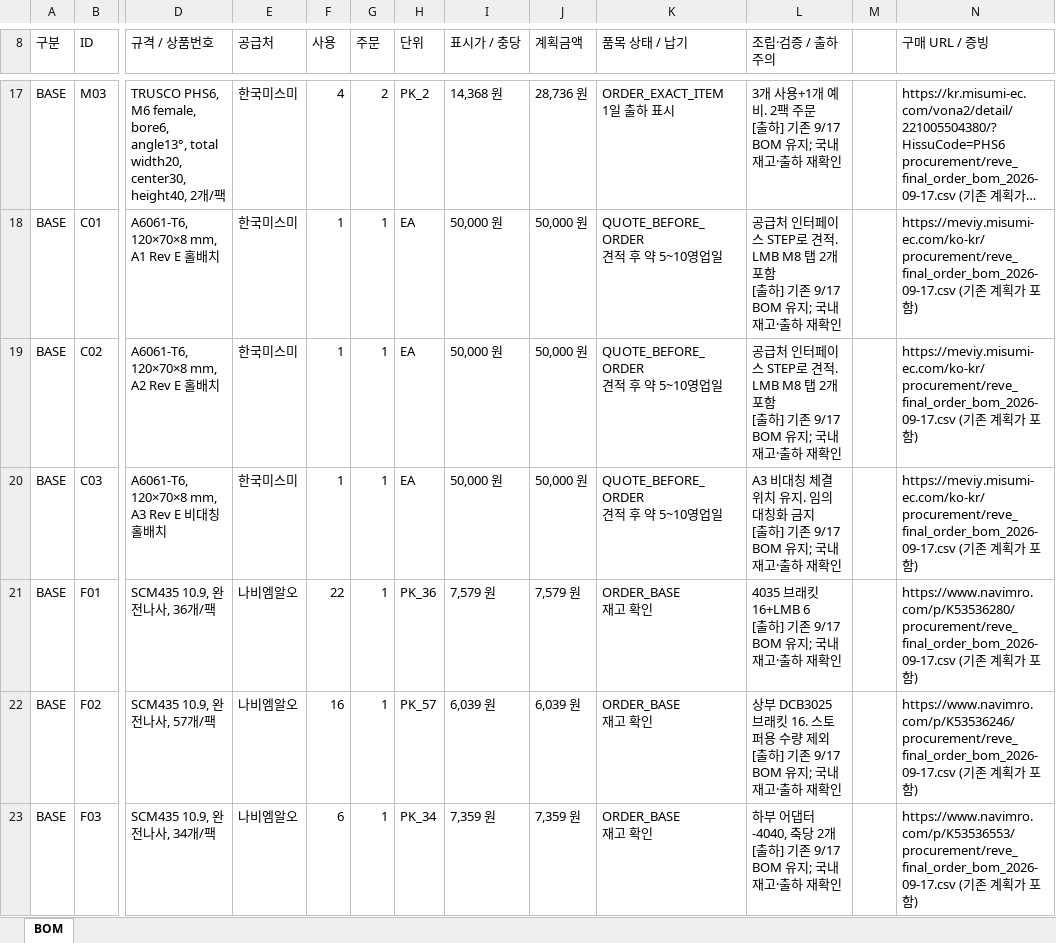
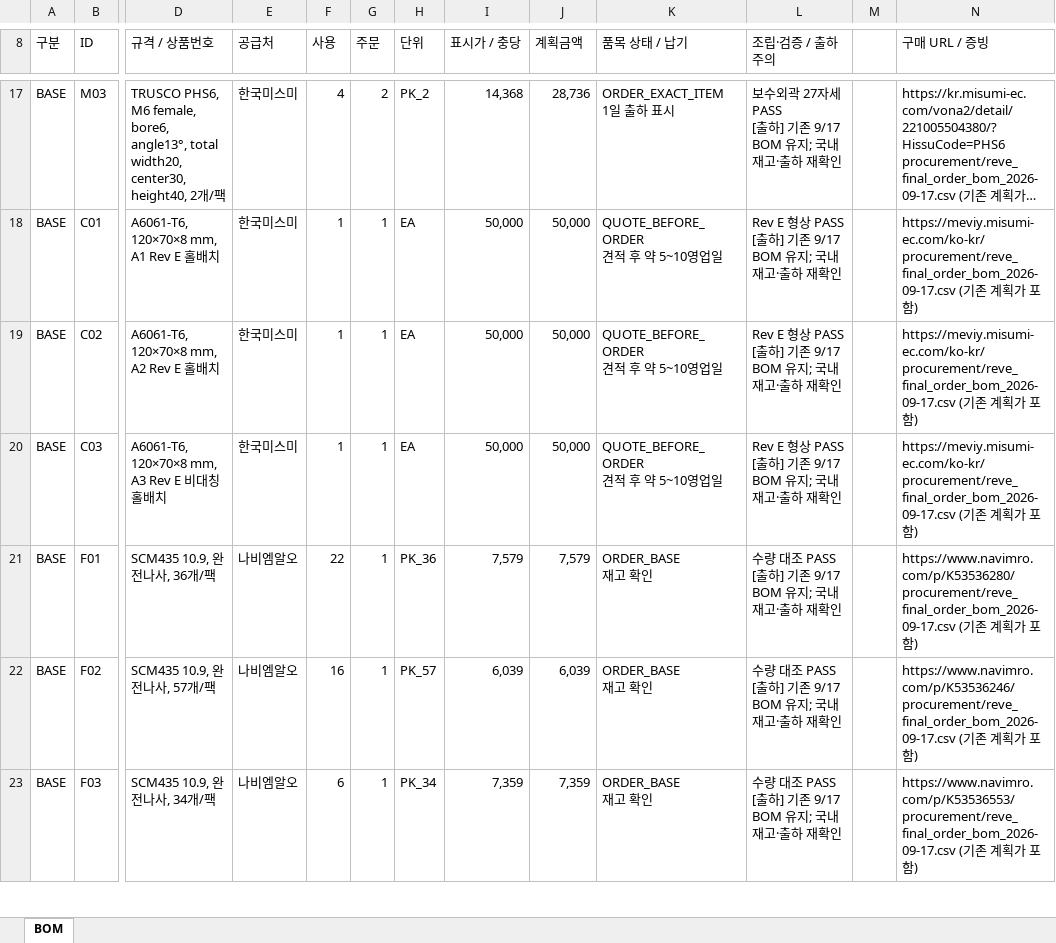
Before and after one commit to baebling/leveling-device-design, an Excel workbook: procurement/reve_portenta_order_bom_2026-09-18.xlsx, sheet BOM, drawn as a sheet; only a part is shown, gaps mark what is left out; long unchanged cells end in …; values as stored, in another font and other column widths than the file's, no cell formats; ↵ is a line break in a cell; the diff covers the shown part only; the diff names each change by its address in the sheet, - before the commit and + after, or states it on an @@ line.

```diff
--- a/procurement/reve_portenta_order_bom_2026-09-18.xlsx (sheet BOM)
+++ b/procurement/reve_portenta_order_bom_2026-09-18.xlsx (sheet BOM)
-I17 (표시가 / 충당): 14,368 원
+I17 (표시가 / 충당): 14,368
-J17 (계획금액): 28,736 원
+J17 (계획금액): 28,736
-L17 (조립·검증 / 출하 주의): 3개 사용+1개 예비. 2팩 주문 ↵ [출하]…
+L17 (조립·검증 / 출하 주의): 보수외곽 27자세 PASS ↵ [출하]…
-I18:I20 (표시가 / 충당): 50,000 원
+I18:I20 (표시가 / 충당): 50,000
-J18:J20 (계획금액): 50,000 원
+J18:J20 (계획금액): 50,000
-L18:L19 (조립·검증 / 출하 주의): 공급처 인터페이스 STEP로 견적. LMB M8 탭 2개 포함 ↵ [출하]…
+L18:L19 (조립·검증 / 출하 주의): Rev E 형상 PASS ↵ [출하]…
-L20 (조립·검증 / 출하 주의): A3 비대칭 체결 위치 유지. 임의 대칭화 금지 ↵ [출하]…
+L20 (조립·검증 / 출하 주의): Rev E 형상 PASS ↵ [출하]…
-I21 (표시가 / 충당): 7,579 원
+I21 (표시가 / 충당): 7,579
-J21 (계획금액): 7,579 원
+J21 (계획금액): 7,579
-L21 (조립·검증 / 출하 주의): 4035 브래킷 16+LMB 6 ↵ [출하]…
+L21 (조립·검증 / 출하 주의): 수량 대조 PASS ↵ [출하]…
-I22 (표시가 / 충당): 6,039 원
+I22 (표시가 / 충당): 6,039
-J22 (계획금액): 6,039 원
+J22 (계획금액): 6,039
-L22 (조립·검증 / 출하 주의): 상부 DCB3025 브래킷 16. 스토퍼용 수량 제외 ↵ [출하]…
+L22 (조립·검증 / 출하 주의): 수량 대조 PASS ↵ [출하]…
-I23 (표시가 / 충당): 7,359 원
+I23 (표시가 / 충당): 7,359
-J23 (계획금액): 7,359 원
+J23 (계획금액): 7,359
-L23 (조립·검증 / 출하 주의): 하부 어댑터-4040, 축당 2개 ↵ [출하]…
+L23 (조립·검증 / 출하 주의): 수량 대조 PASS ↵ [출하]…
```
Also changed, not shown: 3 added rows, 6 removed rows and 190 edited cells elsewhere in this sheet, cell formats, 7 other files.
